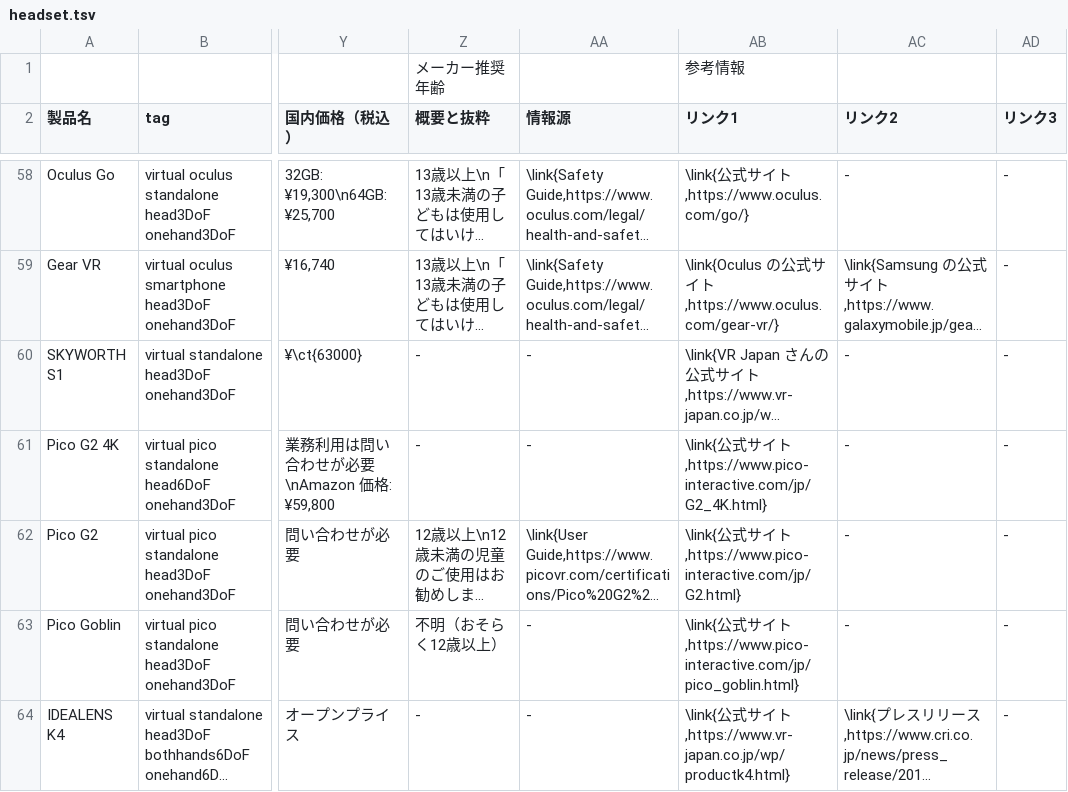
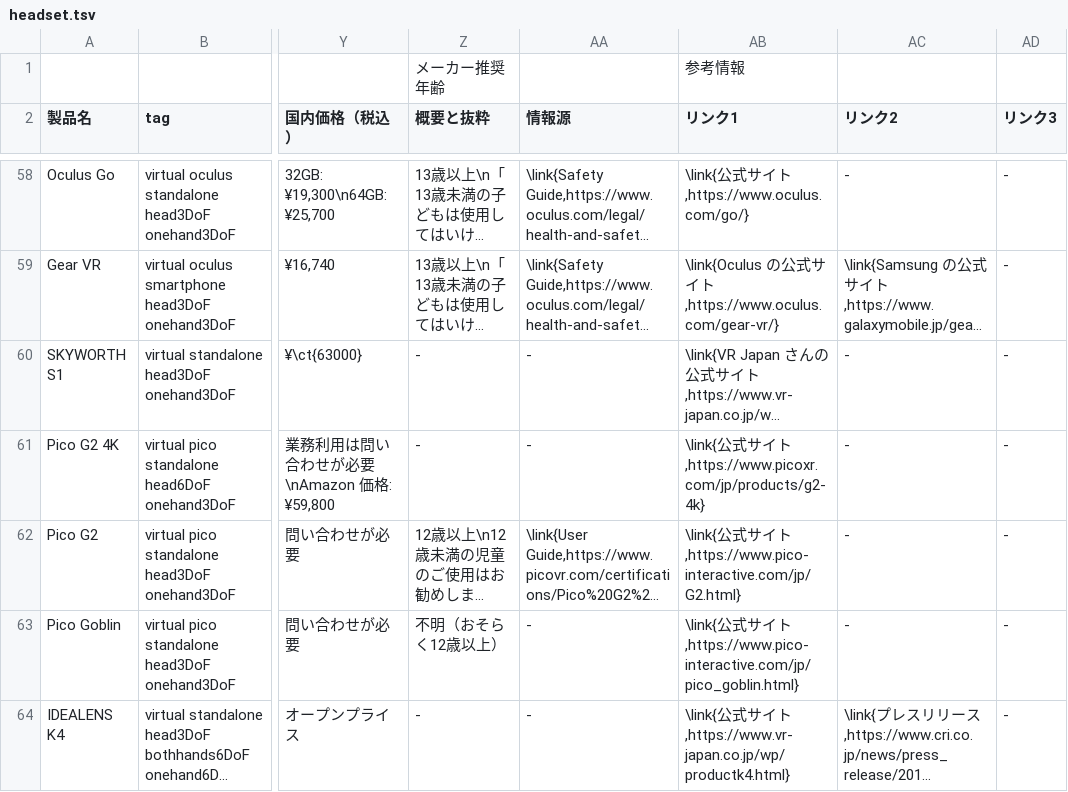
Before and after one commit to yutokun/XR-Headset-Comparison, a TSV file: public/headset.tsv, drawn as a sheet; only a part is shown, gaps mark what is left out; long unchanged cells end in …; the diff names each change by its address in the sheet, - before the commit and + after, or states it on an @@ line.

Commit message:
Pico G2 4K の URL を変更

```diff
--- a/public/headset.tsv
+++ b/public/headset.tsv
-AB61 (リンク1): …イト,https://www.pico-interactive.com/jp/G2_4K.html}
+AB61 (リンク1): …イト,https://www.picoxr.com/jp/products/g2-4k}
```
